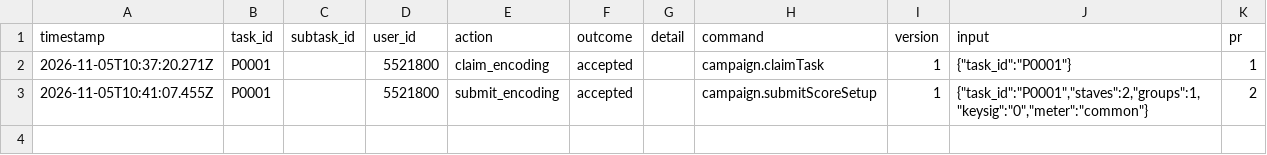
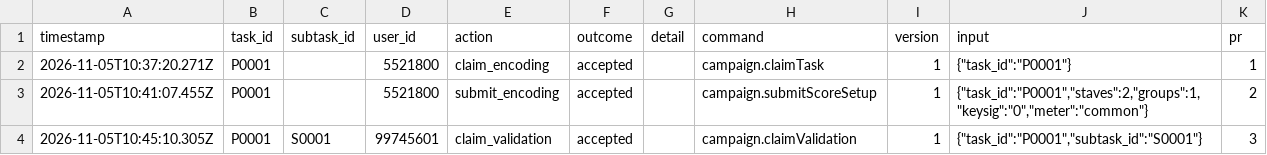
Before and after one commit to Joshua-Neumann/myfavouritescore, a CSV file: tracking/history.csv, drawn as a sheet.

```diff
--- a/tracking/history.csv
+++ b/tracking/history.csv
@@ -3 +3,2 @@ timestamp,task_id,subtask_id,user_id,action,outcome,detail,command,version,input
 2026-11-05T10:41:07.455Z,P0001,,5521800,submit_encoding,accepted,,campaign.submitScoreSetup,1,"{""task_id"":""P0001"",""staves"":2,""groups"":1,""keysig"":""0"",""meter"":""common""}",2
+2026-11-05T10:45:10.305Z,P0001,S0001,99745601,claim_validation,accepted,,campaign.claimValidation,1,"{""task_id"":""P0001"",""subtask_id"":""S0001""}",3
```
Also changed, not shown: 1 other file.
